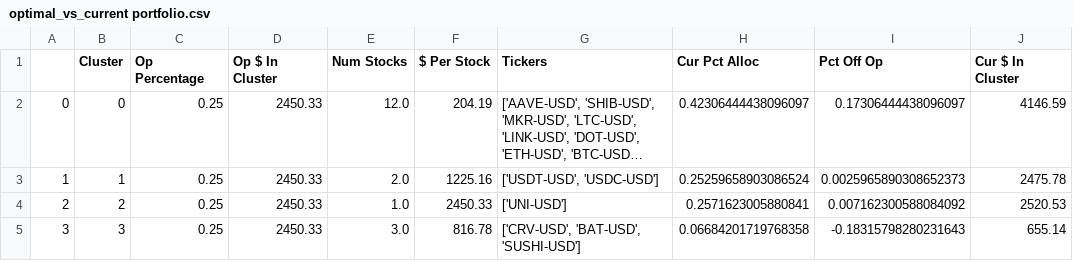
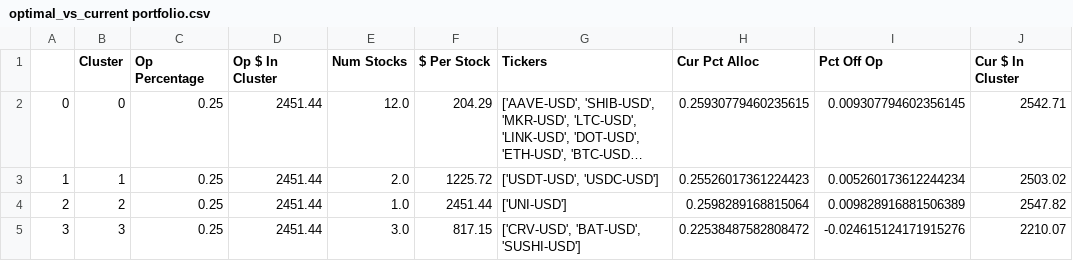
Before and after one commit to samparsa9/Sheryl, a CSV file: Data/optimal_vs_current portfolio.csv, drawn as a sheet; long unchanged cells end in …; the diff names each change by its address in the sheet, - before the commit and + after, or states it on an @@ line.

```diff
--- a/Data/optimal_vs_current portfolio.csv
+++ b/Data/optimal_vs_current portfolio.csv
-D2:D5 (Op $ In Cluster): 2450.33
+D2:D5 (Op $ In Cluster): 2451.44
-F2 ($ Per Stock): 204.19
+F2 ($ Per Stock): 204.29
-H2 (Cur Pct Alloc): 0.42306444438096097
+H2 (Cur Pct Alloc): 0.25930779460235615
-I2 (Pct Off Op): 0.17306444438096097
+I2 (Pct Off Op): 0.009307794602356145
-J2 (Cur $ In Cluster): 4146.59
+J2 (Cur $ In Cluster): 2542.71
-F3 ($ Per Stock): 1225.16
+F3 ($ Per Stock): 1225.72
-H3 (Cur Pct Alloc): 0.25259658903086524
+H3 (Cur Pct Alloc): 0.25526017361224423
-I3 (Pct Off Op): 0.0025965890308652373
+I3 (Pct Off Op): 0.005260173612244234
-J3 (Cur $ In Cluster): 2475.78
+J3 (Cur $ In Cluster): 2503.02
-F4 ($ Per Stock): 2450.33
+F4 ($ Per Stock): 2451.44
-H4 (Cur Pct Alloc): 0.2571623005880841
+H4 (Cur Pct Alloc): 0.2598289168815064
-I4 (Pct Off Op): 0.007162300588084092
+I4 (Pct Off Op): 0.009828916881506389
-J4 (Cur $ In Cluster): 2520.53
+J4 (Cur $ In Cluster): 2547.82
-F5 ($ Per Stock): 816.78
+F5 ($ Per Stock): 817.15
-H5 (Cur Pct Alloc): 0.06684201719768358
+H5 (Cur Pct Alloc): 0.22538487582808472
-I5 (Pct Off Op): -0.18315798280231643
+I5 (Pct Off Op): -0.024615124171915276
-J5 (Cur $ In Cluster): 655.14
+J5 (Cur $ In Cluster): 2210.07
```
Also changed, not shown: Data/processed_data.csv, 9 other files.
